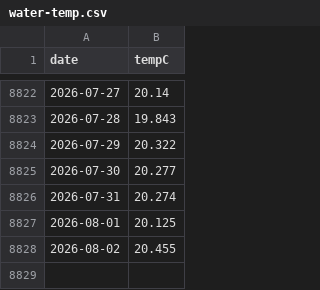
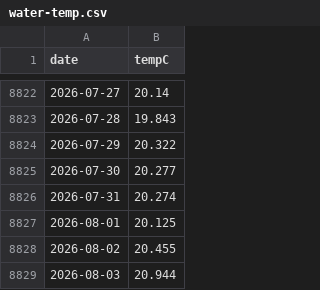
Before and after one commit to petedilworth/bala-bay-notifier, a CSV file: data/water-temp.csv, drawn as a sheet; only a part is shown, gaps mark what is left out; the diff names each change by its address in the sheet, - before the commit and + after, or states it on an @@ line.

```diff
--- a/data/water-temp.csv
+++ b/data/water-temp.csv
+row 8829: 2026-08-03 | 20.944
```
Also changed, not shown: 1 other file.
